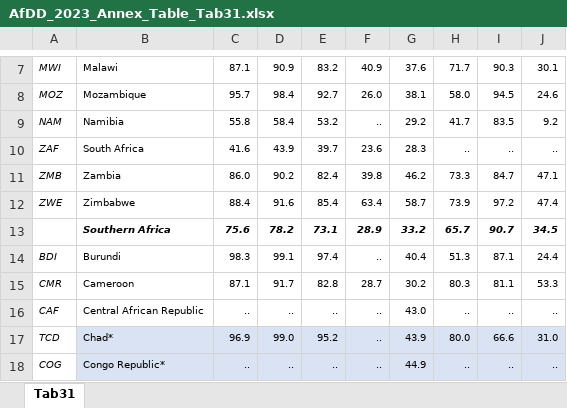
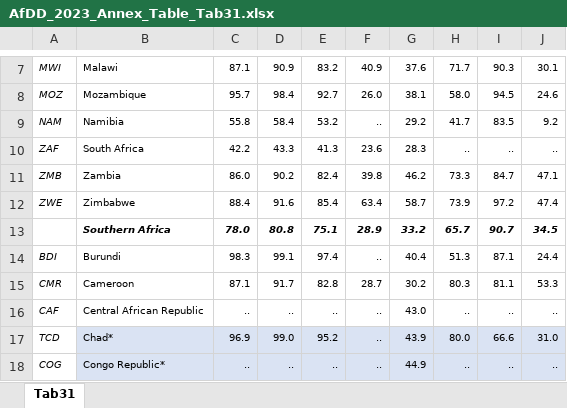
Before and after one commit to AfDDAnnex/AfDDDDAf2023, an Excel workbook: AfDD_2023_Annex_Table_Tab31.xlsx, sheet Tab31, drawn as a sheet; only a part is shown, gaps mark what is left out; values as stored, in another font and other column widths than the file's, no borders; the diff covers the shown part only; the diff names each change by its address in the sheet, - before the commit and + after, or states it on an @@ line.

```diff
--- a/AfDD_2023_Annex_Table_Tab31.xlsx (sheet Tab31)
+++ b/AfDD_2023_Annex_Table_Tab31.xlsx (sheet Tab31)
-C10: 41.6
+C10: 42.2
-D10: 43.9
+D10: 43.3
-E10: 39.7
+E10: 41.3
-C13: 75.6
+C13: 78.0
-D13: 78.2
+D13: 80.8
-E13: 73.1
+E13: 75.1
```
Also changed, not shown: 62 edited cells elsewhere in this sheet.
